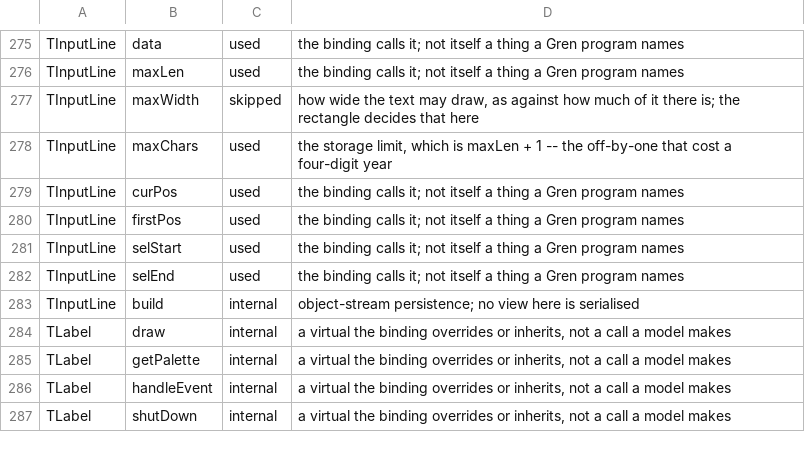
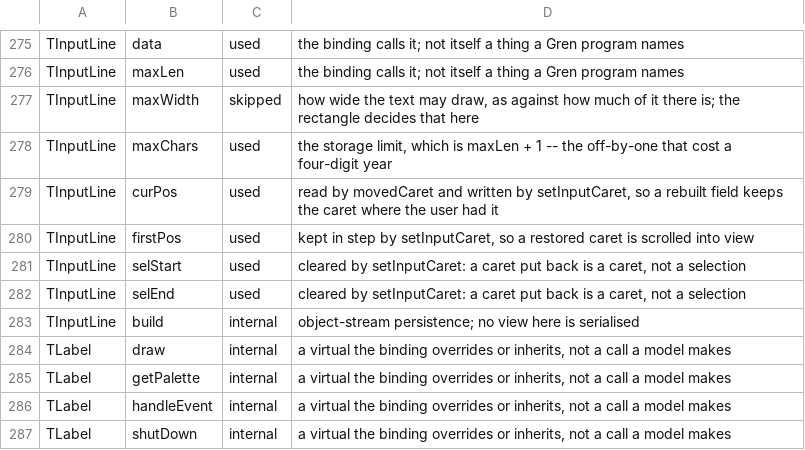
Before and after one commit to gilramir/programmers-edc, a TSV file: tools/decisions.tsv, drawn as a sheet; only a part is shown, gaps mark what is left out.

```diff
--- a/tools/decisions.tsv
+++ b/tools/decisions.tsv
@@ -278,6 +278,6 @@ TInputLine	maxWidth	skipped	how wide the text may draw, as against how much of i
 TInputLine	maxChars	used	the storage limit, which is maxLen + 1 -- the off-by-one that cost a four-digit year
-TInputLine	curPos	used	the binding calls it; not itself a thing a Gren program names
-TInputLine	firstPos	used	the binding calls it; not itself a thing a Gren program names
-TInputLine	selStart	used	the binding calls it; not itself a thing a Gren program names
-TInputLine	selEnd	used	the binding calls it; not itself a thing a Gren program names
+TInputLine	curPos	used	read by movedCaret and written by setInputCaret, so a rebuilt field keeps the caret where the user had it
+TInputLine	firstPos	used	kept in step by setInputCaret, so a restored caret is scrolled into view
+TInputLine	selStart	used	cleared by setInputCaret: a caret put back is a caret, not a selection
+TInputLine	selEnd	used	cleared by setInputCaret: a caret put back is a caret, not a selection
 TInputLine	build	internal	object-stream persistence; no view here is serialised
```
Also changed, not shown: 9 other files.
